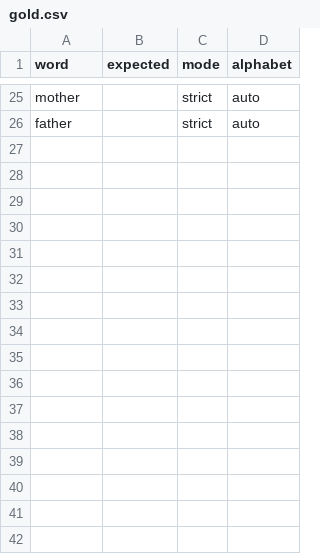
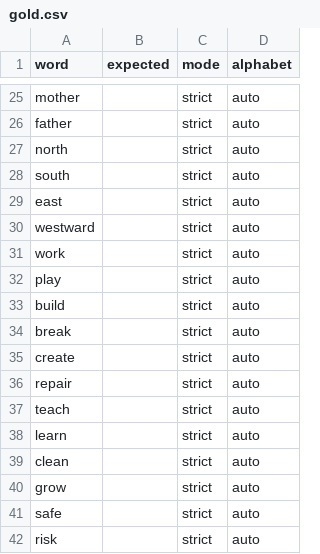
Before and after one commit to sokolgora-sketch/linguistic-decoder, a CSV file: data/gold.csv, drawn as a sheet; only a part is shown, gaps mark what is left out; the diff names each change by its address in the sheet, - before the commit and + after, or states it on an @@ line.

Commit message:
Do exactly this.
Step 1 — Build & run the gold set
1A) Create data/gold

```diff
--- a/data/gold.csv
+++ b/data/gold.csv
+row 27: north |  | strict | auto
+row 28: south |  | strict | auto
+row 29: east |  | strict | auto
+row 30: westward |  | strict | auto
+row 31: work |  | strict | auto
+row 32: play |  | strict | auto
+row 33: build |  | strict | auto
+row 34: break |  | strict | auto
+row 35: create |  | strict | auto
+row 36: repair |  | strict | auto
+row 37: teach |  | strict | auto
+row 38: learn |  | strict | auto
+row 39: clean |  | strict | auto
+row 40: grow |  | strict | auto
+row 41: safe |  | strict | auto
+row 42: risk |  | strict | auto
```
